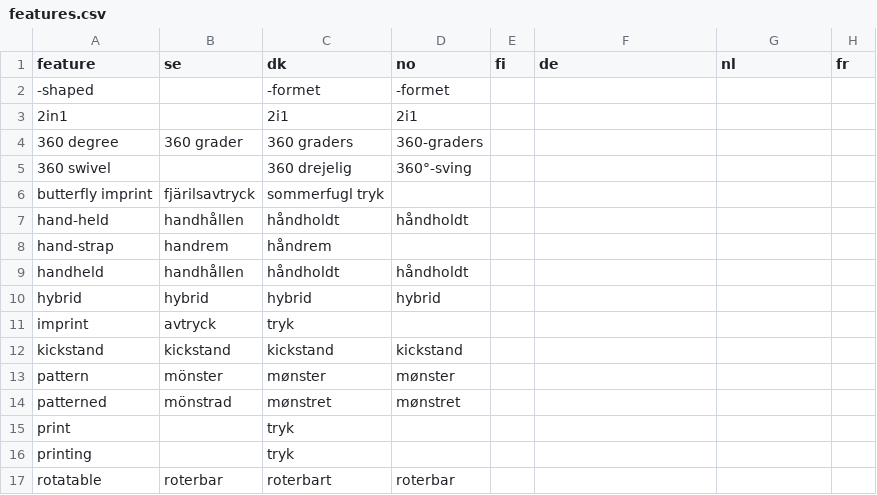
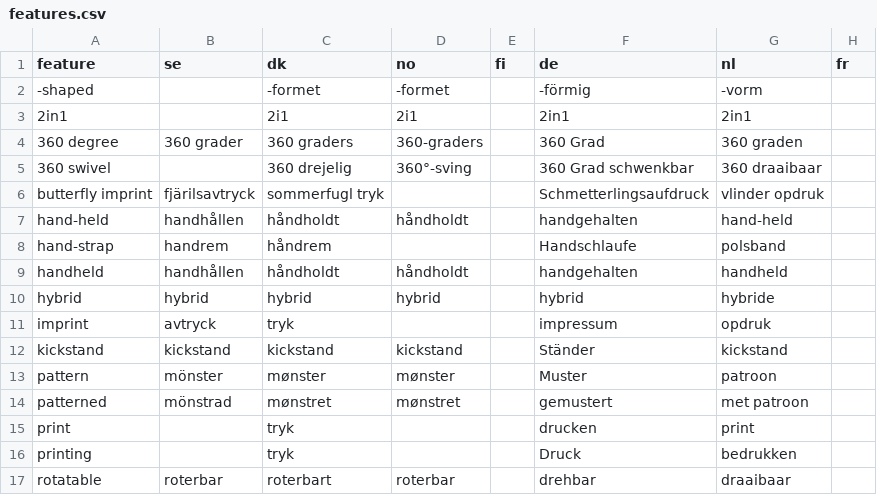
Before and after one commit to Kapack/ProductTranslations, a CSV file: db/csv/features.csv, drawn as a sheet; only a part is shown; the diff covers the shown part only.

```diff
--- a/db/csv/features.csv
+++ b/db/csv/features.csv
@@ -1,17 +1,17 @@
 feature;se;dk;no;fi;de;nl;fr
--shaped;;-formet;-formet;;;;
-2in1;;2i1;2i1;;;;
-360 degree;360 grader;360 graders;360-graders;;;;
-360 swivel;;360 drejelig;360°-sving;;;;
-butterfly imprint;fjärilsavtryck;sommerfugl tryk;;;;;
-hand-held;handhållen;håndholdt;håndholdt;;;;
-hand-strap;handrem;håndrem;;;;;
-handheld;handhållen;håndholdt;håndholdt;;;;
-hybrid;hybrid;hybrid;hybrid;;;;
-imprint;avtryck;tryk;;;;;
-kickstand;kickstand;kickstand;kickstand;;;;
-pattern;mönster;mønster;mønster;;;;
-patterned;mönstrad;mønstret;mønstret;;;;
-print;;tryk;;;;;
-printing;;tryk;;;;;
-rotatable;roterbar;roterbart;roterbar;;;;
+-shaped;;-formet;-formet;;-förmig;-vorm;
+2in1;;2i1;2i1;;2in1;2in1;
+360 degree;360 grader;360 graders;360-graders;;360 Grad;360 graden;
+360 swivel;;360 drejelig;360°-sving;;360 Grad schwenkbar;360 draaibaar;
+butterfly imprint;fjärilsavtryck;sommerfugl tryk;;;Schmetterlingsaufdruck;vlinder opdruk;
+hand-held;handhållen;håndholdt;håndholdt;;handgehalten;hand-held;
+hand-strap;handrem;håndrem;;;Handschlaufe;polsband;
+handheld;handhållen;håndholdt;håndholdt;;handgehalten;handheld;
+hybrid;hybrid;hybrid;hybrid;;hybrid;hybride;
+imprint;avtryck;tryk;;;impressum;opdruk;
+kickstand;kickstand;kickstand;kickstand;;Ständer;kickstand;
+pattern;mönster;mønster;mønster;;Muster;patroon;
+patterned;mönstrad;mønstret;mønstret;;gemustert;met patroon;
+print;;tryk;;;drucken;print;
+printing;;tryk;;;Druck;bedrukken;
+rotatable;roterbar;roterbart;roterbar;;drehbar;draaibaar;
```
Also changed, not shown: 24 edited cells elsewhere in this file, db/csv/adjectives.csv, db/csv/colorWords.csv, 11 other files.
